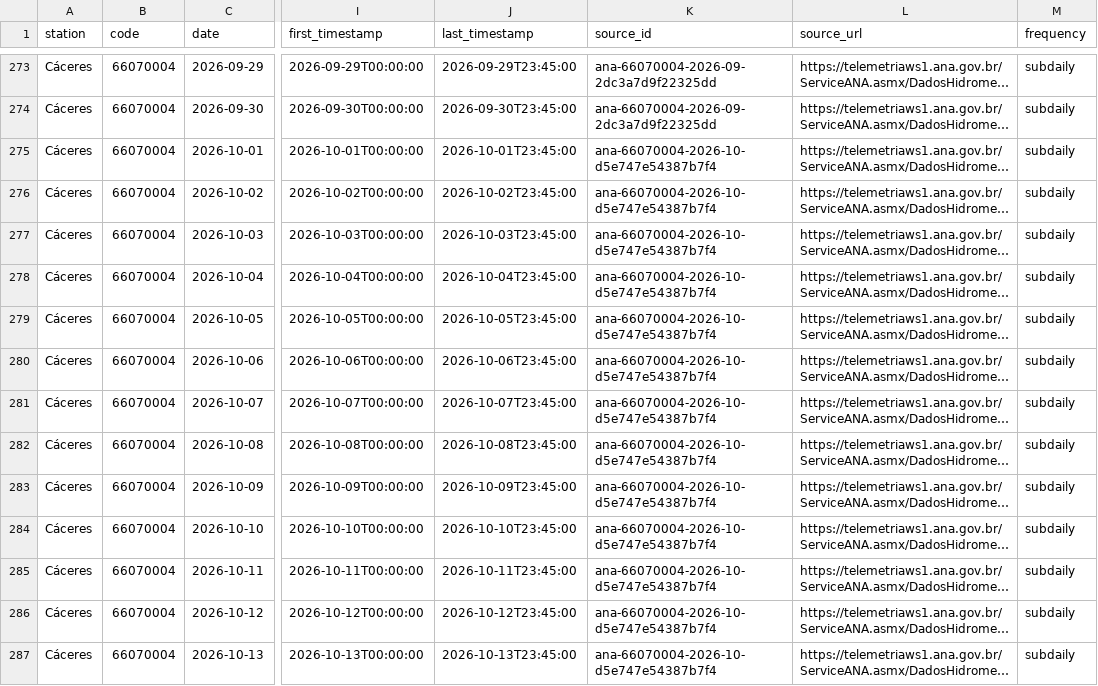
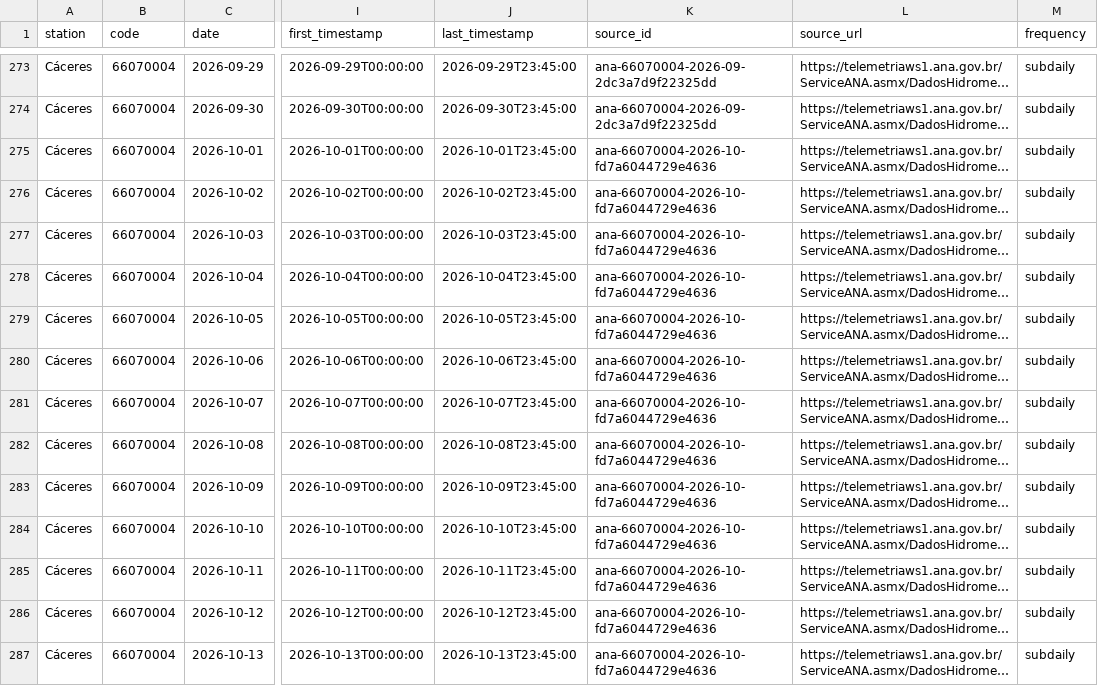
Before and after one commit to ernandes-sobreira/cota-rio-paraguai, a CSV file: data/telemetry-daily.csv, drawn as a sheet; only a part is shown, gaps mark what is left out; long unchanged cells end in …; the diff covers the shown part only; the diff names each change by its address in the sheet, - before the commit and + after, or states it on an @@ line.

```diff
--- a/data/telemetry-daily.csv
+++ b/data/telemetry-daily.csv
-K275:K287 (source_id): ana-66070004-2026-10-d5e747e54387b7f4
+K275:K287 (source_id): ana-66070004-2026-10-fd7a6044729e4636
```
Also changed, not shown: 51 edited cells elsewhere in this file, 5 other files.
